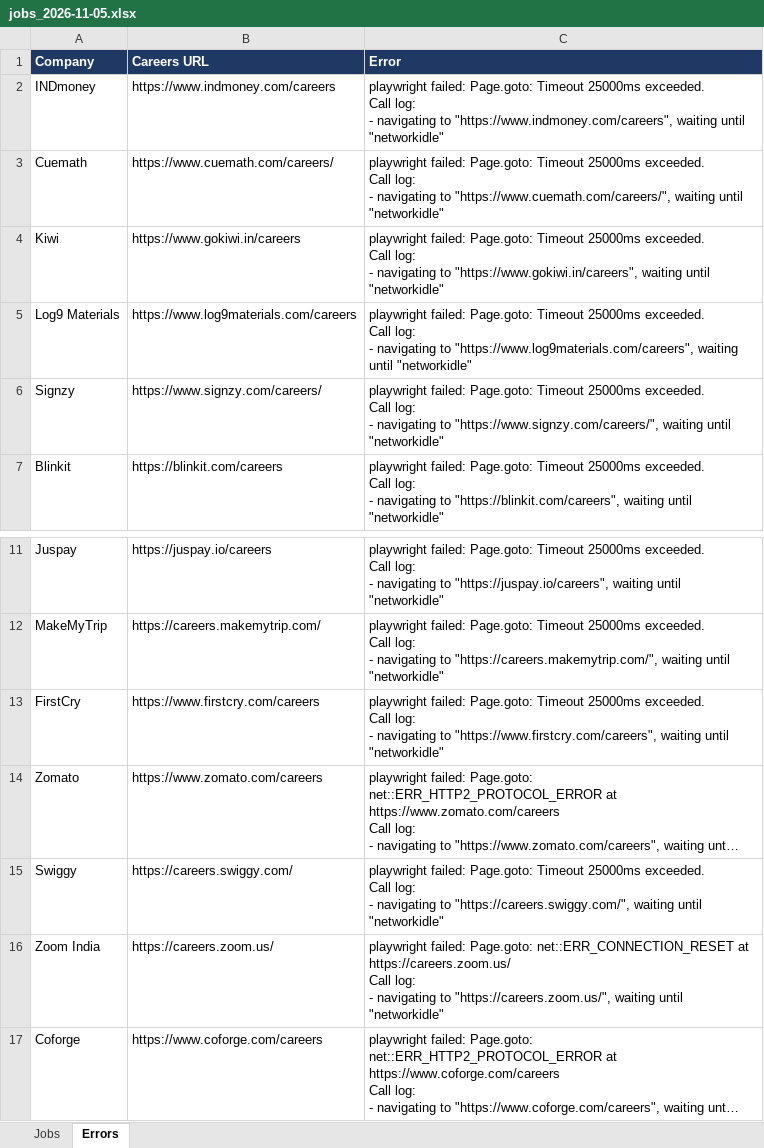
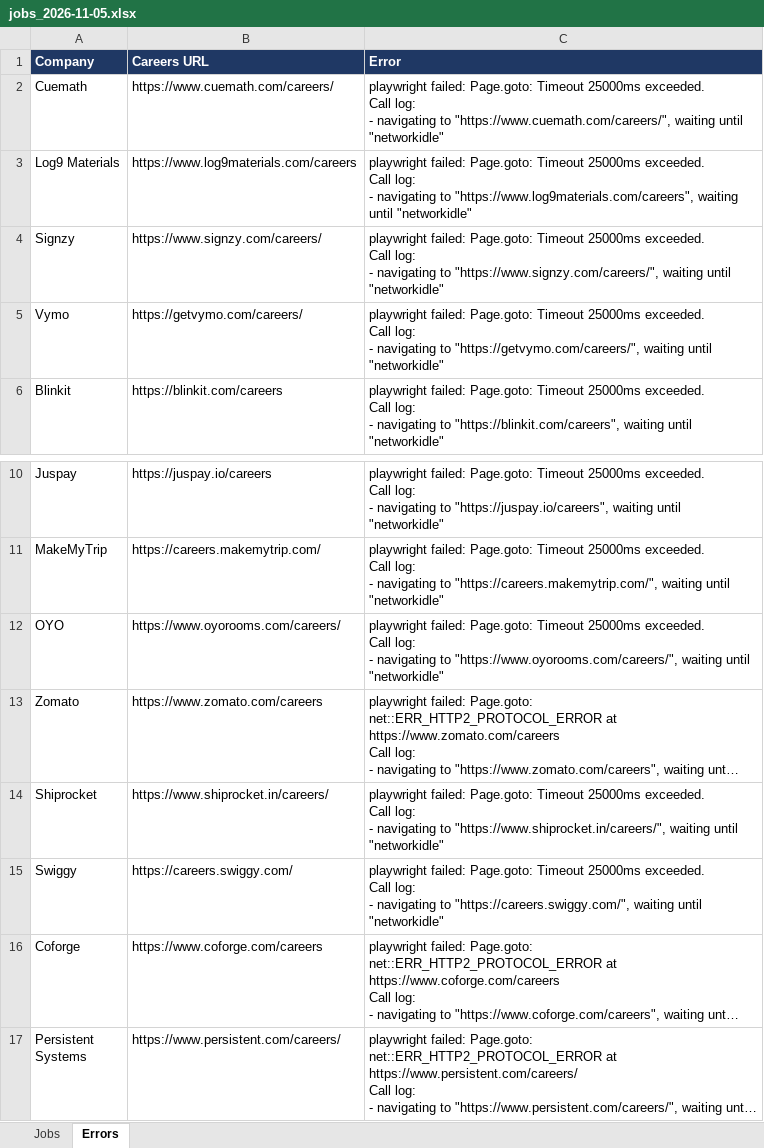
Before and after one commit to Lakshhiitaaa/JobTracker, an Excel workbook: reports/jobs_2026-11-05.xlsx, sheet Errors, drawn as a sheet; only a part is shown, gaps mark what is left out; the shorter side is filled out with more unchanged rows; long unchanged cells end in …; values as stored, in another font and other column widths than the file's, no borders; removed rows and columns are numbered as before the commit, all else as after; ↵ is a line break in a cell; the diff names each change by its address in the sheet, - before the commit and + after, or states it on an @@ line.

```diff
--- a/reports/jobs_2026-11-05.xlsx (sheet Errors)
+++ b/reports/jobs_2026-11-05.xlsx (sheet Errors)
-row 2: INDmoney | https://www.indmoney.com/careers | playwright failed: Page.goto: Timeout 25000ms exceeded. ↵ Call log: ↵ - navigating to "https://www.indmoney.com/careers", waiting until "networkidle"
-row 4: Kiwi | https://www.gokiwi.in/careers | playwright failed: Page.goto: Timeout 25000ms exceeded. ↵ Call log: ↵ - navigating to "https://www.gokiwi.in/careers", waiting until "networkidle"
+row 5: Vymo | https://getvymo.com/careers/ | playwright failed: Page.goto: Timeout 25000ms exceeded. ↵ Call log: ↵ - navigating to "https://getvymo.com/careers/", waiting until "networkidle"
-row 13: FirstCry | https://www.firstcry.com/careers | playwright failed: Page.goto: Timeout 25000ms exceeded. ↵ Call log: ↵ - navigating to "https://www.firstcry.com/careers", waiting until "networkidle"
+row 12: OYO | https://www.oyorooms.com/careers/ | playwright failed: Page.goto: Timeout 25000ms exceeded. ↵ Call log: ↵ - navigating to "https://www.oyorooms.com/careers/", waiting until "networkidle"
+row 14: Shiprocket | https://www.shiprocket.in/careers/ | playwright failed: Page.goto: Timeout 25000ms exceeded. ↵ Call log: ↵ - navigating to "https://www.shiprocket.in/careers/", waiting until "networkidle"
-row 16: Zoom India | https://careers.zoom.us/ | playwright failed: Page.goto: net::ERR_CONNECTION_RESET at https://careers.zoom.us/ ↵ Call log: ↵ - navigating to "https://careers.zoom.us/", waiting until "networkidle"
```
Also changed, not shown: sheet Jobs, 1 other file.
